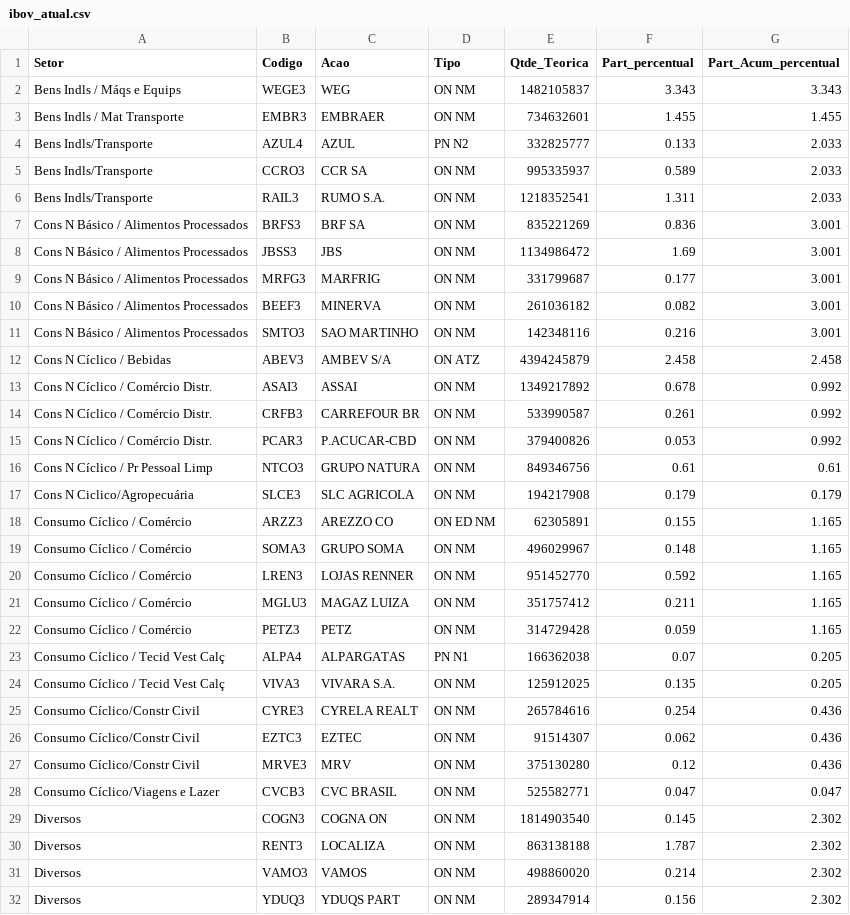
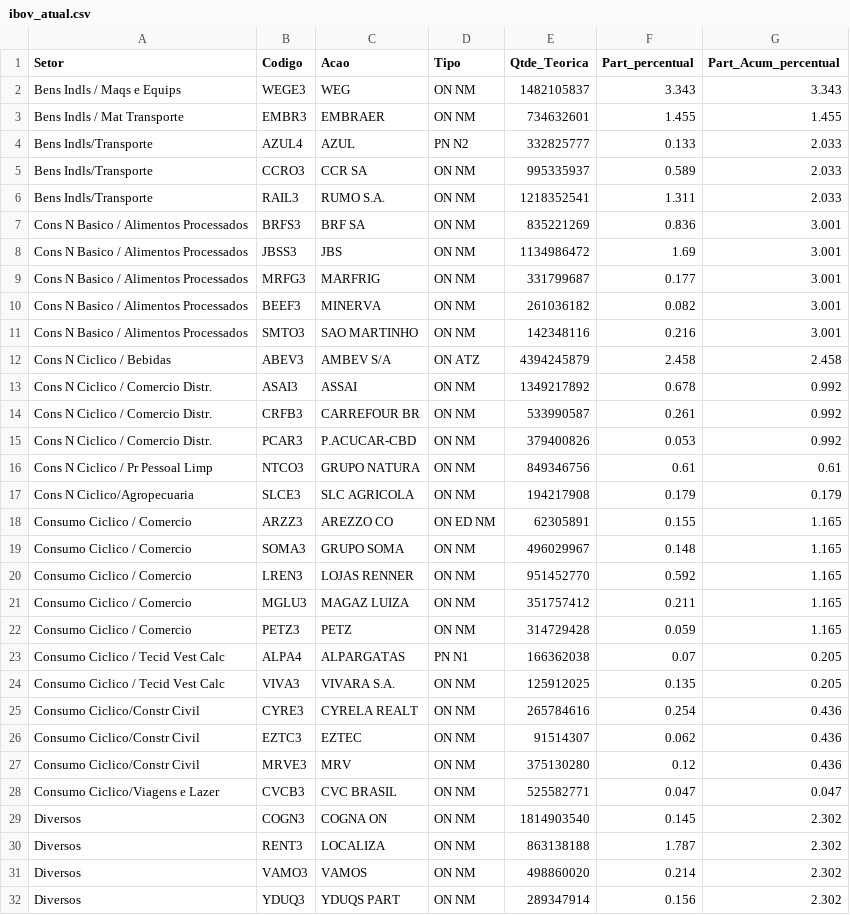
Before and after one commit to victorog17/fiap_tech_challenge_02, a CSV file: src/ibov_atual.csv, drawn as a sheet; only a part is shown; the diff covers the shown part only.

```diff
--- a/src/ibov_atual.csv
+++ b/src/ibov_atual.csv
@@ -1,3 +1,3 @@
 Setor;Codigo;Acao;Tipo;Qtde_Teorica;Part_percentual;Part_Acum_percentual
-Bens Indls / Máqs e Equips;WEGE3;WEG;ON      NM;1482105837;3.343;3.343
+Bens Indls / Maqs e Equips;WEGE3;WEG;ON      NM;1482105837;3.343;3.343
 Bens Indls / Mat Transporte;EMBR3;EMBRAER;ON      NM;734632601;1.455;1.455
@@ -6,24 +6,24 @@ Bens Indls/Transporte;CCRO3;CCR SA;ON      NM;995335937;0.589;2.033
 Bens Indls/Transporte;RAIL3;RUMO S.A.;ON      NM;1218352541;1.311;2.033
-Cons N  Básico / Alimentos Processados;BRFS3;BRF SA;ON      NM;835221269;0.836;3.001
-Cons N  Básico / Alimentos Processados;JBSS3;JBS;ON      NM;1134986472;1.69;3.001
-Cons N  Básico / Alimentos Processados;MRFG3;MARFRIG;ON      NM;331799687;0.177;3.001
-Cons N  Básico / Alimentos Processados;BEEF3;MINERVA;ON      NM;261036182;0.082;3.001
-Cons N  Básico / Alimentos Processados;SMTO3;SAO MARTINHO;ON      NM;142348116;0.216;3.001
-Cons N Cíclico / Bebidas;ABEV3;AMBEV S/A;ON  ATZ;4394245879;2.458;2.458
-Cons N Cíclico / Comércio Distr.;ASAI3;ASSAI;ON      NM;1349217892;0.678;0.992
-Cons N Cíclico / Comércio Distr.;CRFB3;CARREFOUR BR;ON      NM;533990587;0.261;0.992
-Cons N Cíclico / Comércio Distr.;PCAR3;P.ACUCAR-CBD;ON      NM;379400826;0.053;0.992
-Cons N Cíclico / Pr Pessoal Limp;NTCO3;GRUPO NATURA;ON      NM;849346756;0.61;0.61
-Cons N Ciclico/Agropecuária;SLCE3;SLC AGRICOLA;ON      NM;194217908;0.179;0.179
-Consumo Cíclico / Comércio;ARZZ3;AREZZO CO;ON  ED  NM;62305891;0.155;1.165
-Consumo Cíclico / Comércio;SOMA3;GRUPO SOMA;ON      NM;496029967;0.148;1.165
-Consumo Cíclico / Comércio;LREN3;LOJAS RENNER;ON      NM;951452770;0.592;1.165
-Consumo Cíclico / Comércio;MGLU3;MAGAZ LUIZA;ON      NM;351757412;0.211;1.165
-Consumo Cíclico / Comércio;PETZ3;PETZ;ON      NM;314729428;0.059;1.165
-Consumo Cíclico / Tecid Vest Calç;ALPA4;ALPARGATAS;PN      N1;166362038;0.07;0.205
-Consumo Cíclico / Tecid Vest Calç;VIVA3;VIVARA S.A.;ON      NM;125912025;0.135;0.205
-Consumo Cíclico/Constr Civil;CYRE3;CYRELA REALT;ON      NM;265784616;0.254;0.436
-Consumo Cíclico/Constr Civil;EZTC3;EZTEC;ON      NM;91514307;0.062;0.436
-Consumo Cíclico/Constr Civil;MRVE3;MRV;ON      NM;375130280;0.12;0.436
-Consumo Cíclico/Viagens e Lazer;CVCB3;CVC BRASIL;ON      NM;525582771;0.047;0.047
+Cons N  Basico / Alimentos Processados;BRFS3;BRF SA;ON      NM;835221269;0.836;3.001
+Cons N  Basico / Alimentos Processados;JBSS3;JBS;ON      NM;1134986472;1.69;3.001
+Cons N  Basico / Alimentos Processados;MRFG3;MARFRIG;ON      NM;331799687;0.177;3.001
+Cons N  Basico / Alimentos Processados;BEEF3;MINERVA;ON      NM;261036182;0.082;3.001
+Cons N  Basico / Alimentos Processados;SMTO3;SAO MARTINHO;ON      NM;142348116;0.216;3.001
+Cons N Ciclico / Bebidas;ABEV3;AMBEV S/A;ON  ATZ;4394245879;2.458;2.458
+Cons N Ciclico / Comercio Distr.;ASAI3;ASSAI;ON      NM;1349217892;0.678;0.992
+Cons N Ciclico / Comercio Distr.;CRFB3;CARREFOUR BR;ON      NM;533990587;0.261;0.992
+Cons N Ciclico / Comercio Distr.;PCAR3;P.ACUCAR-CBD;ON      NM;379400826;0.053;0.992
+Cons N Ciclico / Pr Pessoal Limp;NTCO3;GRUPO NATURA;ON      NM;849346756;0.61;0.61
+Cons N Ciclico/Agropecuaria;SLCE3;SLC AGRICOLA;ON      NM;194217908;0.179;0.179
+Consumo Ciclico / Comercio;ARZZ3;AREZZO CO;ON  ED  NM;62305891;0.155;1.165
+Consumo Ciclico / Comercio;SOMA3;GRUPO SOMA;ON      NM;496029967;0.148;1.165
+Consumo Ciclico / Comercio;LREN3;LOJAS RENNER;ON      NM;951452770;0.592;1.165
+Consumo Ciclico / Comercio;MGLU3;MAGAZ LUIZA;ON      NM;351757412;0.211;1.165
+Consumo Ciclico / Comercio;PETZ3;PETZ;ON      NM;314729428;0.059;1.165
+Consumo Ciclico / Tecid Vest Calc;ALPA4;ALPARGATAS;PN      N1;166362038;0.07;0.205
+Consumo Ciclico / Tecid Vest Calc;VIVA3;VIVARA S.A.;ON      NM;125912025;0.135;0.205
+Consumo Ciclico/Constr Civil;CYRE3;CYRELA REALT;ON      NM;265784616;0.254;0.436
+Consumo Ciclico/Constr Civil;EZTC3;EZTEC;ON      NM;91514307;0.062;0.436
+Consumo Ciclico/Constr Civil;MRVE3;MRV;ON      NM;375130280;0.12;0.436
+Consumo Ciclico/Viagens e Lazer;CVCB3;CVC BRASIL;ON      NM;525582771;0.047;0.047
 Diversos;COGN3;COGNA ON;ON      NM;1814903540;0.145;2.302
```
Also changed, not shown: 46 edited cells elsewhere in this file, 4 other files.
